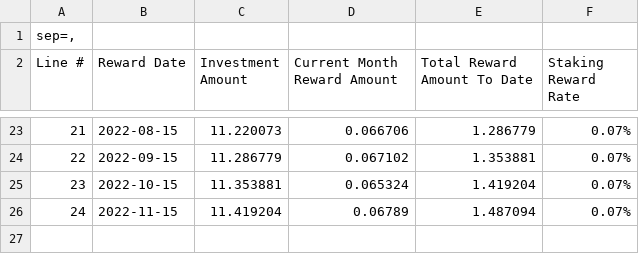
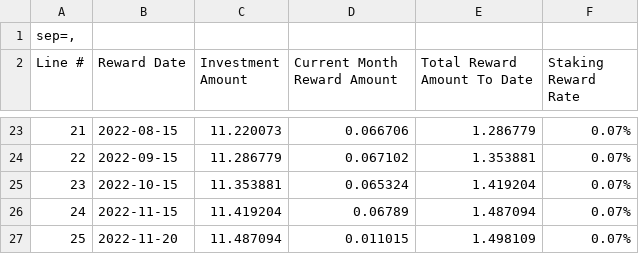
Before and after one commit to 42plat0/Ethereum-Staking-Profit-Calculator, a CSV file: data.csv, drawn as a sheet; only a part is shown, gaps mark what is left out.

```diff
--- a/data.csv
+++ b/data.csv
@@ -26 +26,2 @@ Line #,Reward Date,Investment Amount,Current Month Reward Amount,Total Reward Am
 24,2022-11-15,11.419204,0.06789,1.487094,0.07%
+25,2022-11-20,11.487094,0.011015,1.498109,0.07%
```
Also changed, not shown: 1 other file.
